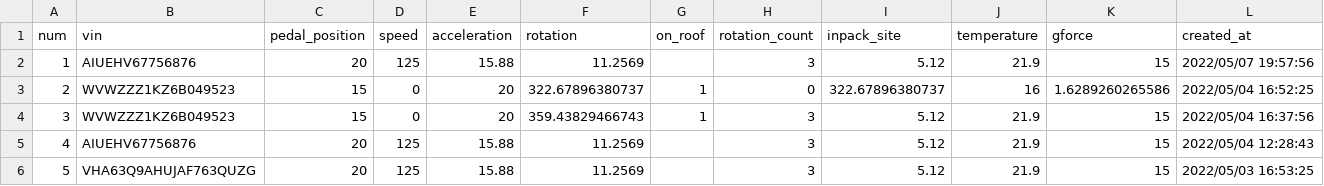
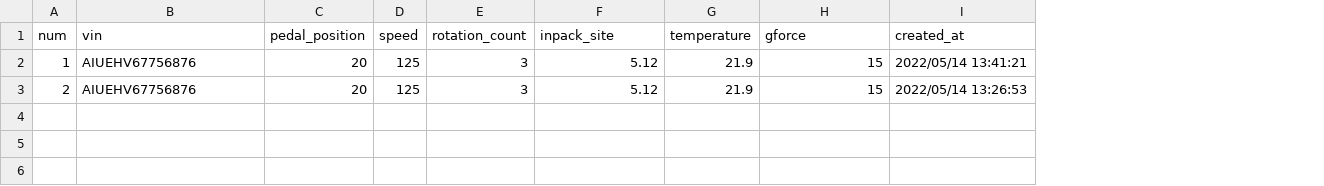
Before and after one commit to DanielCok17/Bakalarka-frontend, a CSV file: appka/public/files/download.csv, drawn as a sheet; removed rows and columns are numbered as before the commit, all else as after; the diff names each change by its address in the sheet, - before the commit and + after, or states it on an @@ line.

```diff
--- a/appka/public/files/download.csv
+++ b/appka/public/files/download.csv
-column E (acceleration), row 2: 15.88; row 5: 15.88
-column F (rotation), row 2: 11.2569; row 5: 11.2569
-column G (on_roof), empty
-I2 (created_at): 2022/05/07 19:57:56
+I2 (created_at): 2022/05/14 13:41:21
-row 3: 2 | WVWZZZ1KZ6B049523 | 15 | 0 | 20 | 322.67896380737 | 1 | 0 | 322.67896380737 | 16 | 1.6289260265586 | 2022/05/04 16:52:25
-row 4: 3 | WVWZZZ1KZ6B049523 | 15 | 0 | 20 | 359.43829466743 | 1 | 3 | 5.12 | 21.9 | 15 | 2022/05/04 16:37:56
-A3 (num): 4
+A3 (num): 2
-I3 (created_at): 2022/05/04 12:28:43
+I3 (created_at): 2022/05/14 13:26:53
-row 6: 5 | VHA63Q9AHUJAF763QUZG | 20 | 125 | 15.88 | 11.2569 |  | 3 | 5.12 | 21.9 | 15 | 2022/05/03 16:53:25
```
Also changed, not shown: 17 other files.
